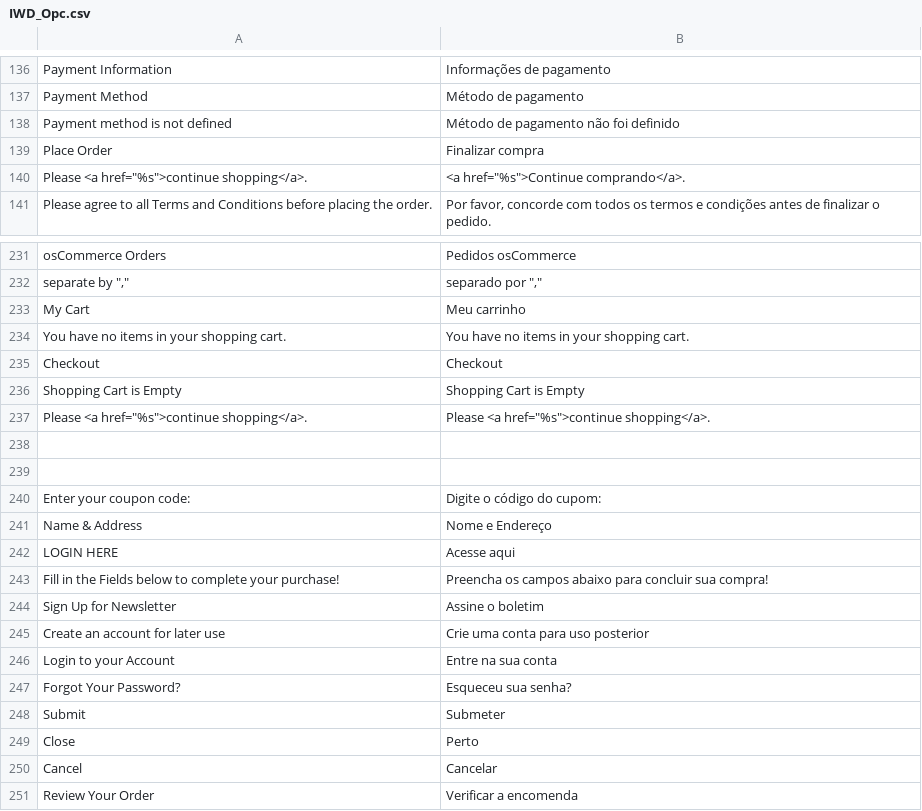
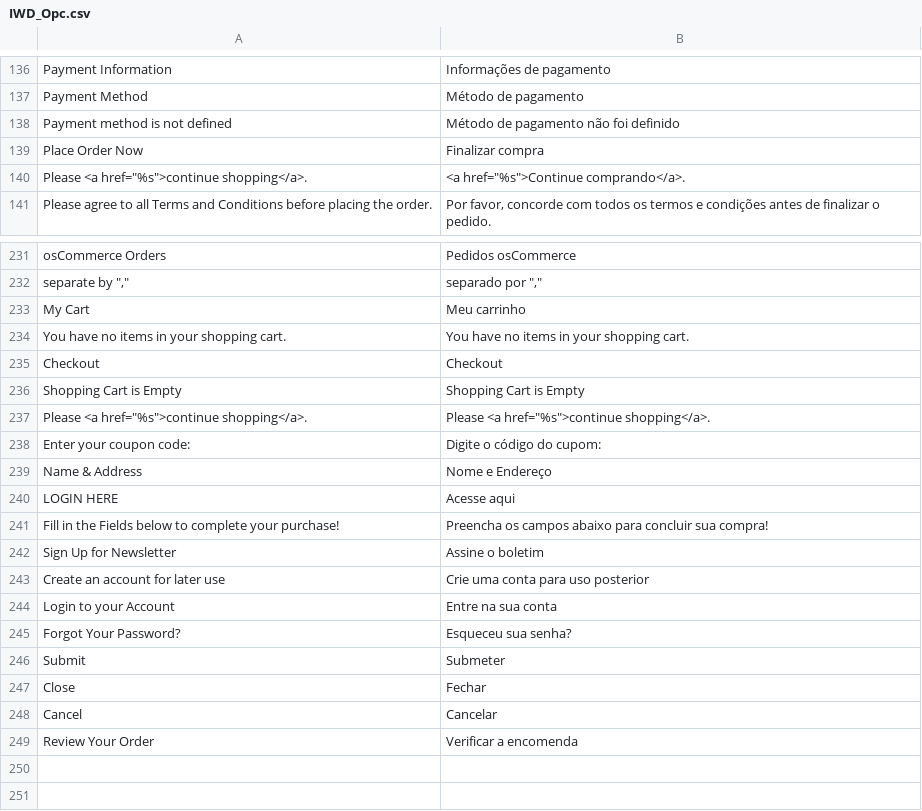
Before and after one commit to mozgbrasil/magento-iwd-opc, a CSV file: app/locale/pt_BR/IWD_Opc.csv, drawn as a sheet; only a part is shown, gaps mark what is left out.

```diff
--- a/app/locale/pt_BR/IWD_Opc.csv
+++ b/app/locale/pt_BR/IWD_Opc.csv
@@ -138,3 +138,3 @@
 "Payment method is not defined","Método de pagamento não foi definido"
-"Place Order","Finalizar compra"
+"Place Order Now","Finalizar compra"
 "Please <a href=""%s"">continue shopping</a>.","<a href=""%s"">Continue comprando</a>."
@@ -237,4 +237,2 @@
 "Please <a href=""%s"">continue shopping</a>.","Please <a href=""%s"">continue shopping</a>."
-
-
 "Enter your coupon code:","Digite o código do cupom:"
@@ -248,3 +246,3 @@
 "Submit","Submeter"
-"Close","Perto"
+"Close","Fechar"
 "Cancel","Cancelar"
```
Also changed, not shown: 1 other file.
